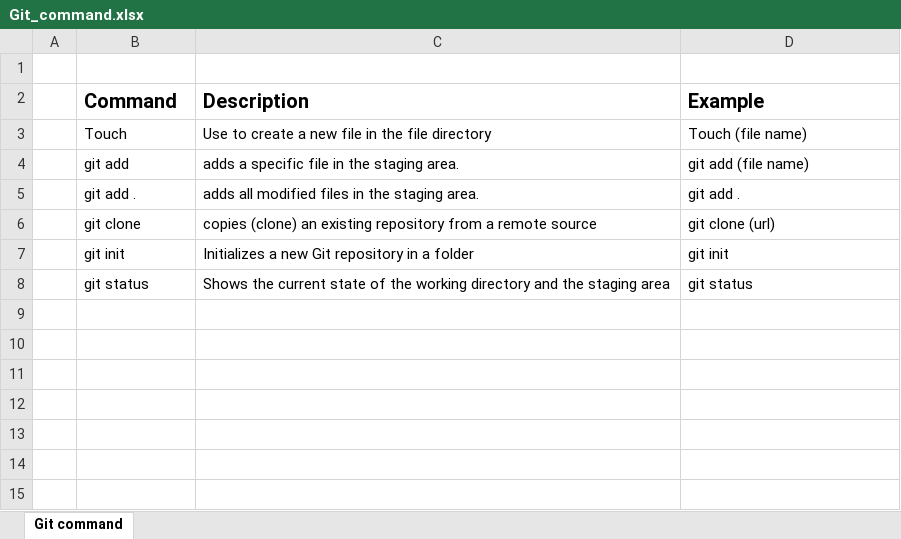
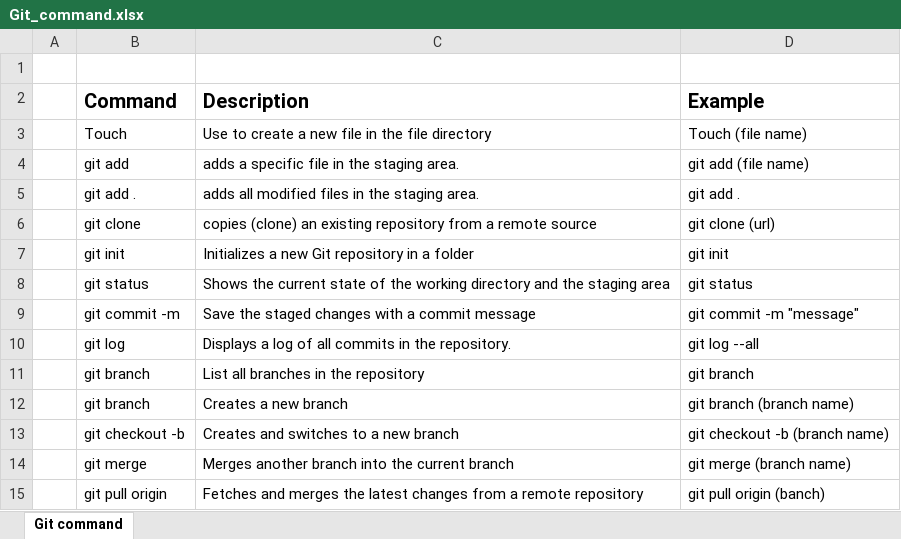
Before and after one commit to lukeakuh1/Online_retail_analysis, an Excel workbook: Git_command.xlsx, sheet Git command, drawn as a sheet; values as stored, in another font and other column widths than the file's, no borders; the diff names each change by its address in the sheet, - before the commit and + after, or states it on an @@ line.

Commit message:
Edited git commant file

```diff
--- a/Git_command.xlsx (sheet Git command)
+++ b/Git_command.xlsx (sheet Git command)
+row 9:  | git commit -m | Save the staged changes with a commit message | git commit -m "message"
+row 10:  | git log | Displays a log of all commits in the repository. | git log --all
+row 11:  | git branch | List all branches in the repository | git branch
+row 12:  | git branch | Creates a new branch | git branch (branch name)
+row 13:  | git checkout -b | Creates and switches to a new branch | git checkout -b (branch name)
+row 14:  | git merge | Merges another branch into the current branch | git merge (branch name)
+row 15:  | git pull origin | Fetches and merges the latest changes from a remote repository | git pull origin (banch)
```
